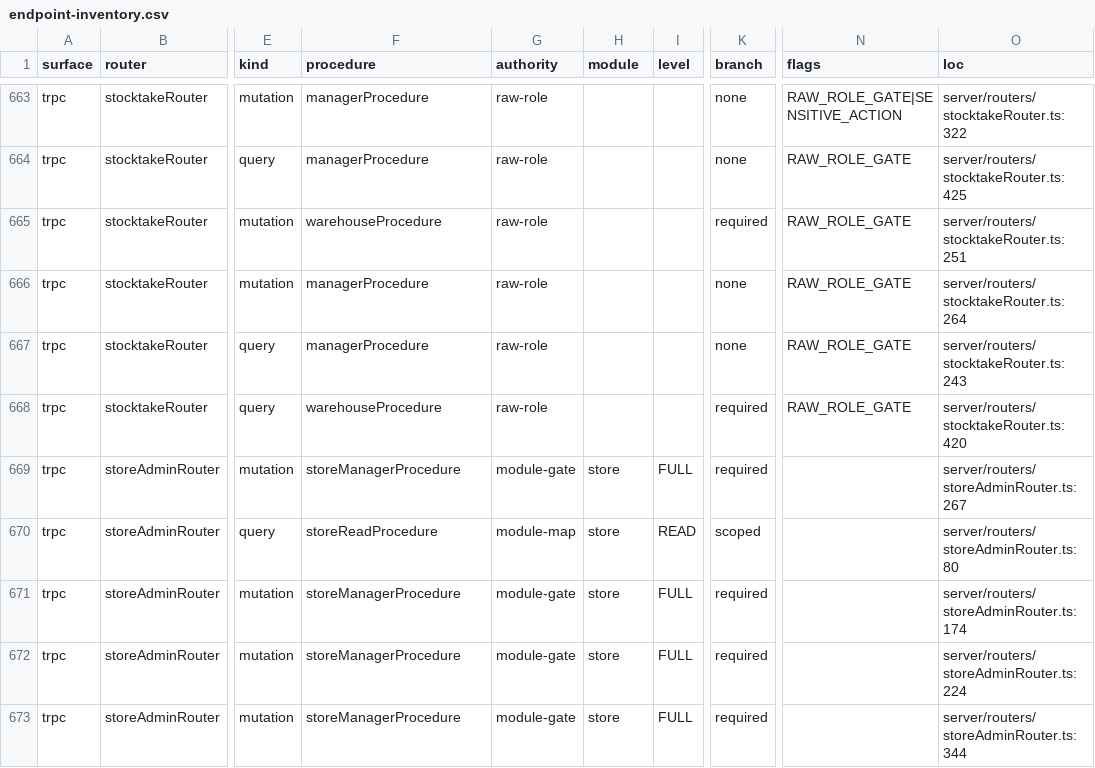
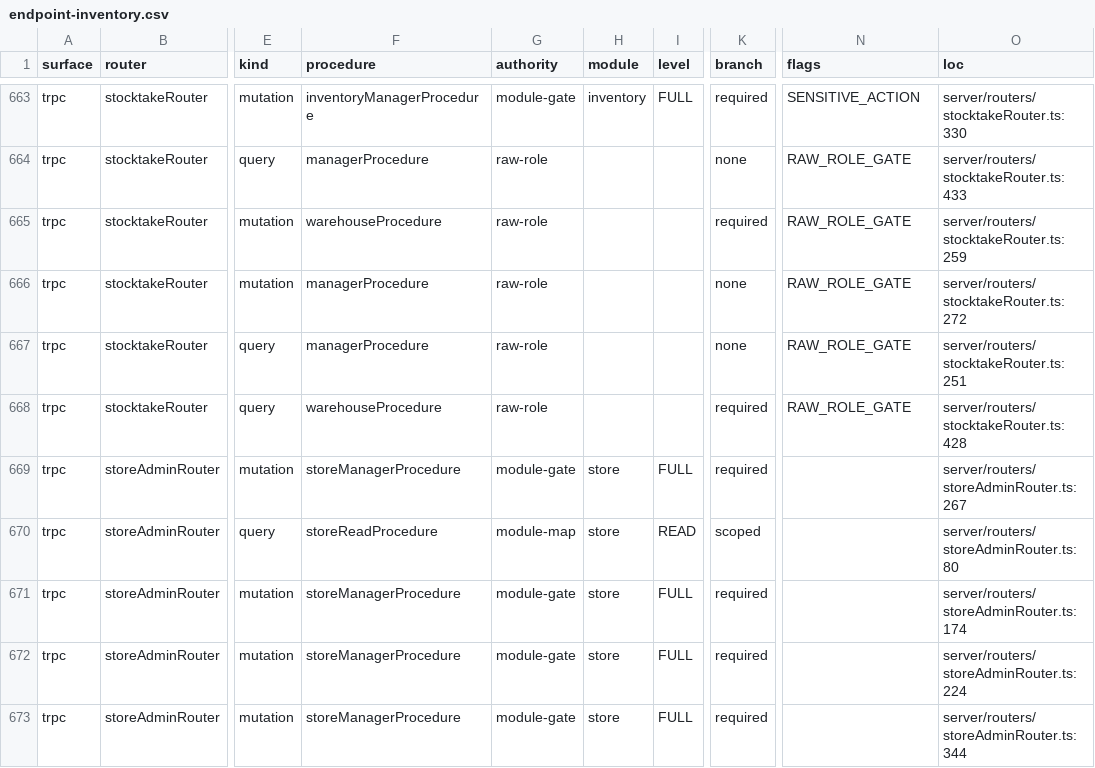
Before and after one commit to ahrrfy/business_management_system, a CSV file: docs/authz/endpoint-inventory.csv, drawn as a sheet; only a part is shown, gaps mark what is left out; the diff covers the shown part only; the diff names each change by its address in the sheet, - before the commit and + after, or states it on an @@ line.

Commit message:
fix(authz): use inventory module gates for stocktake review

```diff
--- a/docs/authz/endpoint-inventory.csv
+++ b/docs/authz/endpoint-inventory.csv
-F663 (procedure): managerProcedure
+F663 (procedure): inventoryManagerProcedure
-G663 (authority): raw-role
+G663 (authority): module-gate
-H663 (module): (empty)
+H663 (module): inventory
-I663 (level): (empty)
+I663 (level): FULL
-K663 (branch): none
+K663 (branch): required
-N663 (flags): RAW_ROLE_GATE|SENSITIVE_ACTION
+N663 (flags): SENSITIVE_ACTION
-O663 (loc): server/routers/stocktakeRouter.ts:322
+O663 (loc): server/routers/stocktakeRouter.ts:330
-O664 (loc): server/routers/stocktakeRouter.ts:425
+O664 (loc): server/routers/stocktakeRouter.ts:433
-O665 (loc): server/routers/stocktakeRouter.ts:251
+O665 (loc): server/routers/stocktakeRouter.ts:259
-O666 (loc): server/routers/stocktakeRouter.ts:264
+O666 (loc): server/routers/stocktakeRouter.ts:272
-O667 (loc): server/routers/stocktakeRouter.ts:243
+O667 (loc): server/routers/stocktakeRouter.ts:251
-O668 (loc): server/routers/stocktakeRouter.ts:420
+O668 (loc): server/routers/stocktakeRouter.ts:428
```
Also changed, not shown: 31 edited cells elsewhere in this file, 4 other files.
